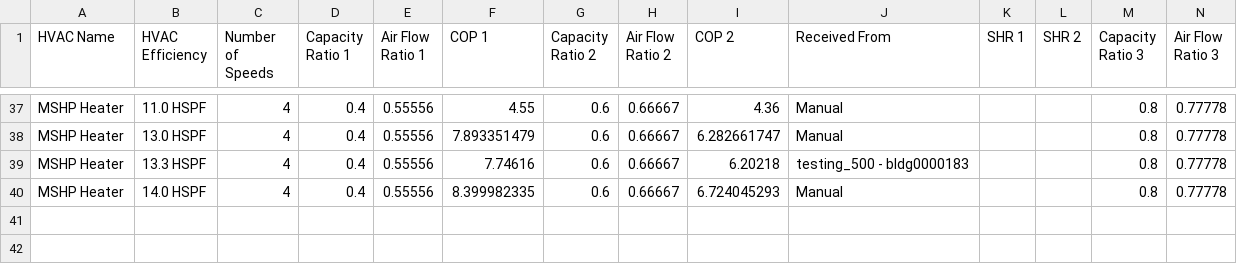
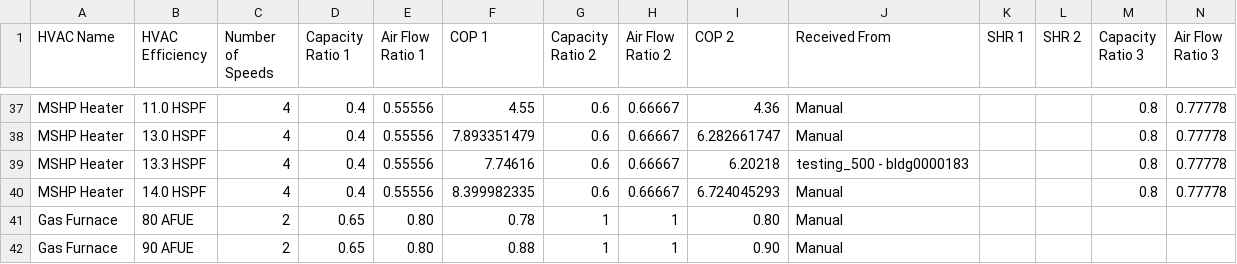
Before and after one commit to AZX-PBC-OSS/HARES, a CSV file: defaults/HVAC Multispeed Parameters.csv, drawn as a sheet; only a part is shown, gaps mark what is left out; rows hold the shown columns only; the diff names each change by its address in the sheet, - before the commit and + after, or states it on an @@ line.

```diff
--- a/defaults/HVAC Multispeed Parameters.csv
+++ b/defaults/HVAC Multispeed Parameters.csv
+row 41: Gas Furnace | 80 AFUE | 2 | 0.65 | 0.80 | 0.78 | 1 | 1 | 0.80 | Manual
+row 42: Gas Furnace | 90 AFUE | 2 | 0.65 | 0.80 | 0.88 | 1 | 1 | 0.90 | Manual
```
Also changed, not shown: 43 other files.
